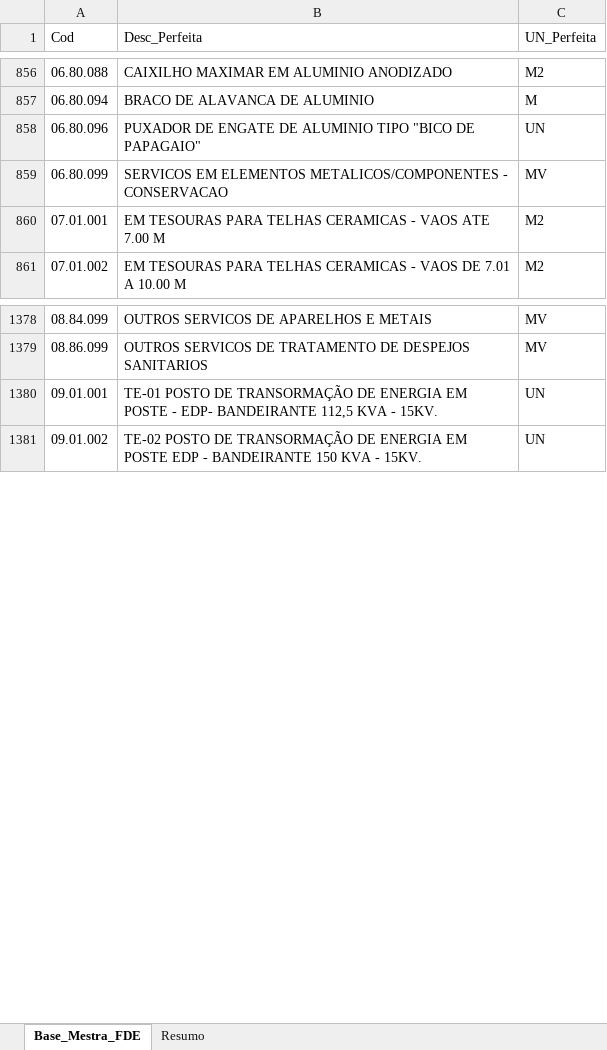
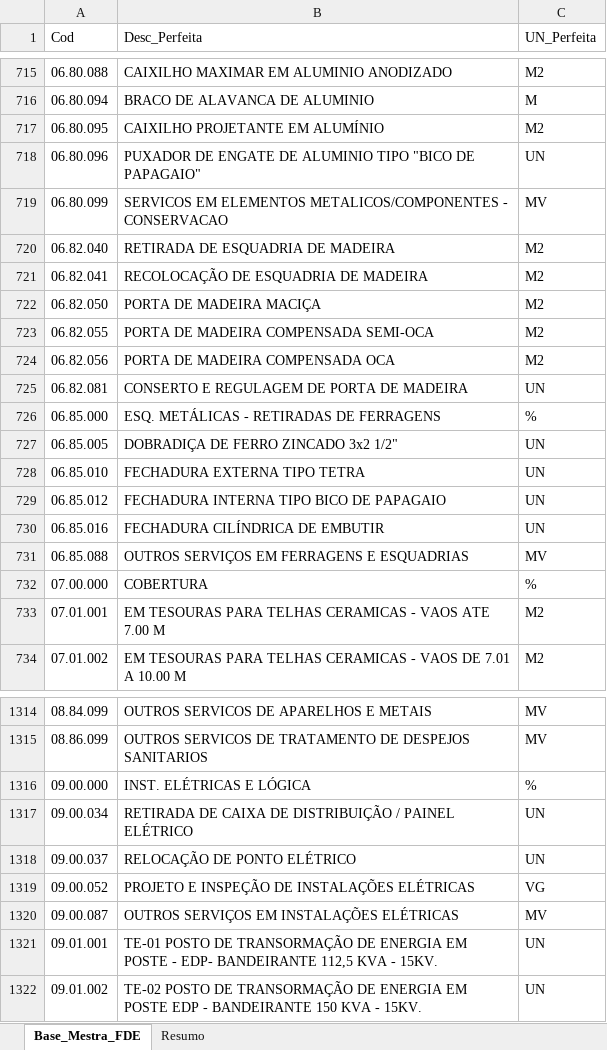
Before and after one commit to Yuritborges/extratordedadosv2, an Excel workbook: Base_Mestra_FDE.xlsx, sheet Base_Mestra_FDE, drawn as a sheet; only a part is shown, gaps mark what is left out; values as stored, in another font and other column widths than the file's, no cell formats; the diff covers the shown part only; the diff names each change by its address in the sheet, - before the commit and + after, or states it on an @@ line.

```diff
--- a/Base_Mestra_FDE.xlsx (sheet Base_Mestra_FDE)
+++ b/Base_Mestra_FDE.xlsx (sheet Base_Mestra_FDE)
+row 717: 06.80.095 | CAIXILHO PROJETANTE EM ALUMÍNIO | M2
+row 720: 06.82.040 | RETIRADA DE ESQUADRIA DE MADEIRA | M2
+row 721: 06.82.041 | RECOLOCAÇÃO DE ESQUADRIA DE MADEIRA | M2
+row 722: 06.82.050 | PORTA DE MADEIRA MACIÇA | M2
+row 723: 06.82.055 | PORTA DE MADEIRA COMPENSADA SEMI-OCA | M2
+row 724: 06.82.056 | PORTA DE MADEIRA COMPENSADA OCA | M2
+row 725: 06.82.081 | CONSERTO E REGULAGEM DE PORTA DE MADEIRA | UN
@@ row 3165 moved to row 726: 06.85.000 @@
+row 727: 06.85.005 | DOBRADIÇA DE FERRO ZINCADO 3x2 1/2" | UN
+row 728: 06.85.010 | FECHADURA EXTERNA TIPO TETRA | UN
+row 729: 06.85.012 | FECHADURA INTERNA TIPO BICO DE PAPAGAIO | UN
+row 730: 06.85.016 | FECHADURA CILÍNDRICA DE EMBUTIR | UN
+row 731: 06.85.088 | OUTROS SERVIÇOS EM FERRAGENS E ESQUADRIAS | MV
@@ row 3166 moved to row 732: 07.00.000 @@
@@ row 3179 moved to row 1316: 09.00.000 @@
+row 1317: 09.00.034 | RETIRADA DE CAIXA DE DISTRIBUIÇÃO / PAINEL ELÉTRICO | UN
+row 1318: 09.00.037 | RELOCAÇÃO DE PONTO ELÉTRICO | UN
+row 1319: 09.00.052 | PROJETO E INSPEÇÃO DE INSTALAÇÕES ELÉTRICAS | VG
+row 1320: 09.00.087 | OUTROS SERVIÇOS EM INSTALAÇÕES ELÉTRICAS | MV
```
Also changed, not shown: 40 added rows and 267 moved rows elsewhere in this sheet, cell formats, 3 other files.
